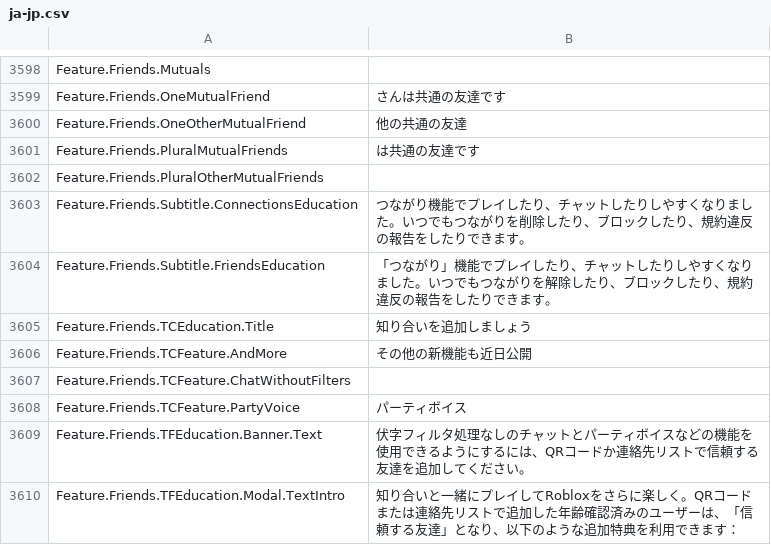
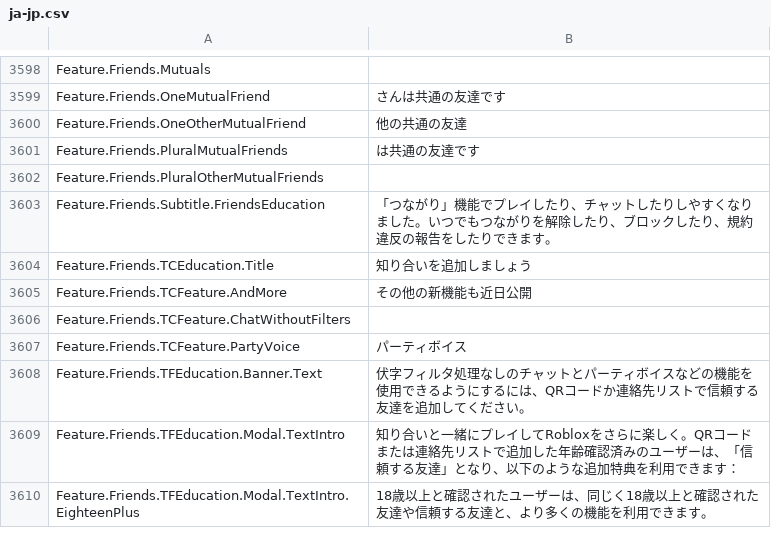
Before and after one commit to EliCauvert/Roblox-Datamining, a CSV file: UniversalApp/Locales/Common/ja-jp.csv, drawn as a sheet; only a part is shown, gaps mark what is left out; the shorter side is filled out with more unchanged rows; the diff names each change by its address in the sheet, - before the commit and + after, or states it on an @@ line.

```diff
--- a/UniversalApp/Locales/Common/ja-jp.csv
+++ b/UniversalApp/Locales/Common/ja-jp.csv
-row 3603: Feature.Friends.Subtitle.ConnectionsEducation | つながり機能でプレイしたり、チャットしたりしやすくなりました。いつでもつながりを削除したり、ブロックしたり、規約違反の報告をしたりできます。
```
Also changed, not shown: UniversalApp/Locales/Common/ar-001.csv, UniversalApp/Locales/Common/hi-in.csv, 20 other files.
